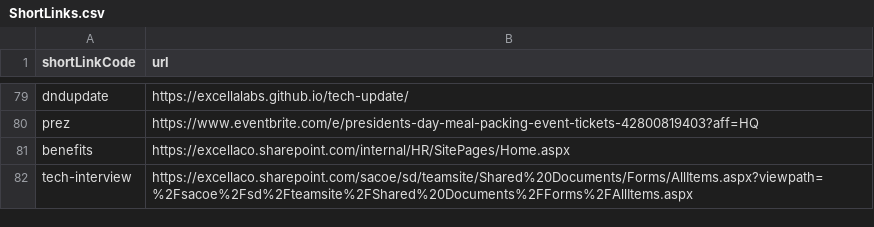
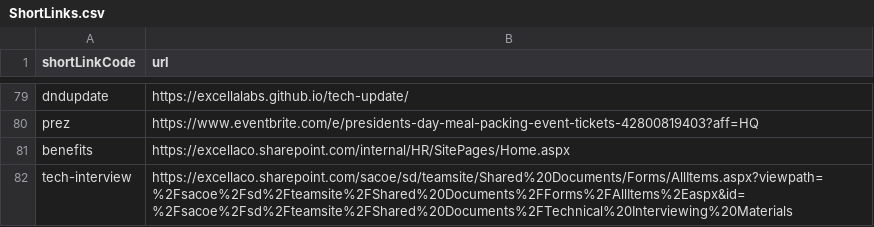
Before and after one commit to excellalabs/xluhco, a CSV file: src/xluhco.web/wwwroot/ShortLinks.csv, drawn as a sheet; only a part is shown, gaps mark what is left out.

Commit message:
Update ShortLinks.csv

```diff
--- a/src/xluhco.web/wwwroot/ShortLinks.csv
+++ b/src/xluhco.web/wwwroot/ShortLinks.csv
@@ -81,2 +81,2 @@ prez,https://www.eventbrite.com/e/presidents-day-meal-packing-event-tickets-4280
 benefits,https://excellaco.sharepoint.com/internal/HR/SitePages/Home.aspx
-tech-interview,https://excellaco.sharepoint.com/sacoe/sd/teamsite/Shared%20Documents/Forms/AllItems.aspx?viewpath=%2Fsacoe%2Fsd%2Fteamsite%2FShared%20Documents%2FForms%2FAllItems.aspx
+tech-interview,https://excellaco.sharepoint.com/sacoe/sd/teamsite/Shared%20Documents/Forms/AllItems.aspx?viewpath=%2Fsacoe%2Fsd%2Fteamsite%2FShared%20Documents%2FForms%2FAllItems%2Easpx&id=%2Fsacoe%2Fsd%2Fteamsite%2FShared%20Documents%2FTechnical%20Interviewing%20Materials
```
